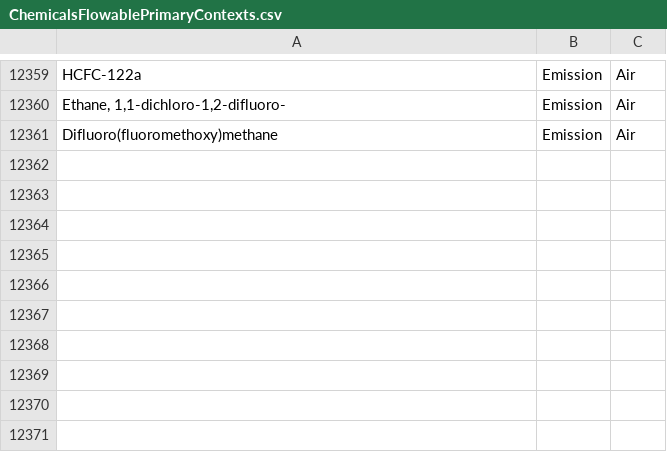
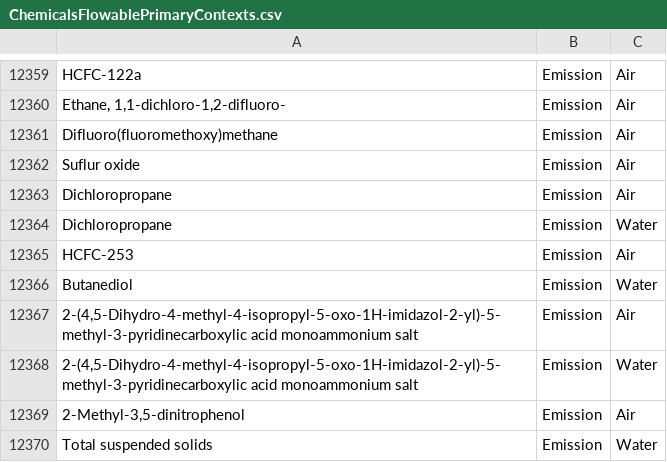
Before and after one commit to ashleyedelen/Federal-LCA-Commons-Elementary-Flow-List, a CSV file: fedelemflowlist/input/ChemicalsFlowablePrimaryContexts.csv, drawn as a sheet; only a part is shown, gaps mark what is left out.

Commit message:
Added eLCI flows

```diff
--- a/fedelemflowlist/input/ChemicalsFlowablePrimaryContexts.csv
+++ b/fedelemflowlist/input/ChemicalsFlowablePrimaryContexts.csv
@@ -12361 +12361,10 @@ HCFC-122a,Emission,Air
 "Difluoro(fluoromethoxy)methane",Emission,Air
+Suflur oxide,Emission,Air
+Dichloropropane,Emission,Air
+Dichloropropane,Emission,Water
+HCFC-253,Emission,Air
+Butanediol,Emission,Water
+"2-(4,5-Dihydro-4-methyl-4-isopropyl-5-oxo-1H-imidazol-2-yl)-5-methyl-3-pyridinecarboxylic acid monoammonium salt",Emission,Air
+"2-(4,5-Dihydro-4-methyl-4-isopropyl-5-oxo-1H-imidazol-2-yl)-5-methyl-3-pyridinecarboxylic acid monoammonium salt",Emission,Water
+"2-Methyl-3,5-dinitrophenol",Emission,Air
+Total suspended solids,Emission,Water
```
